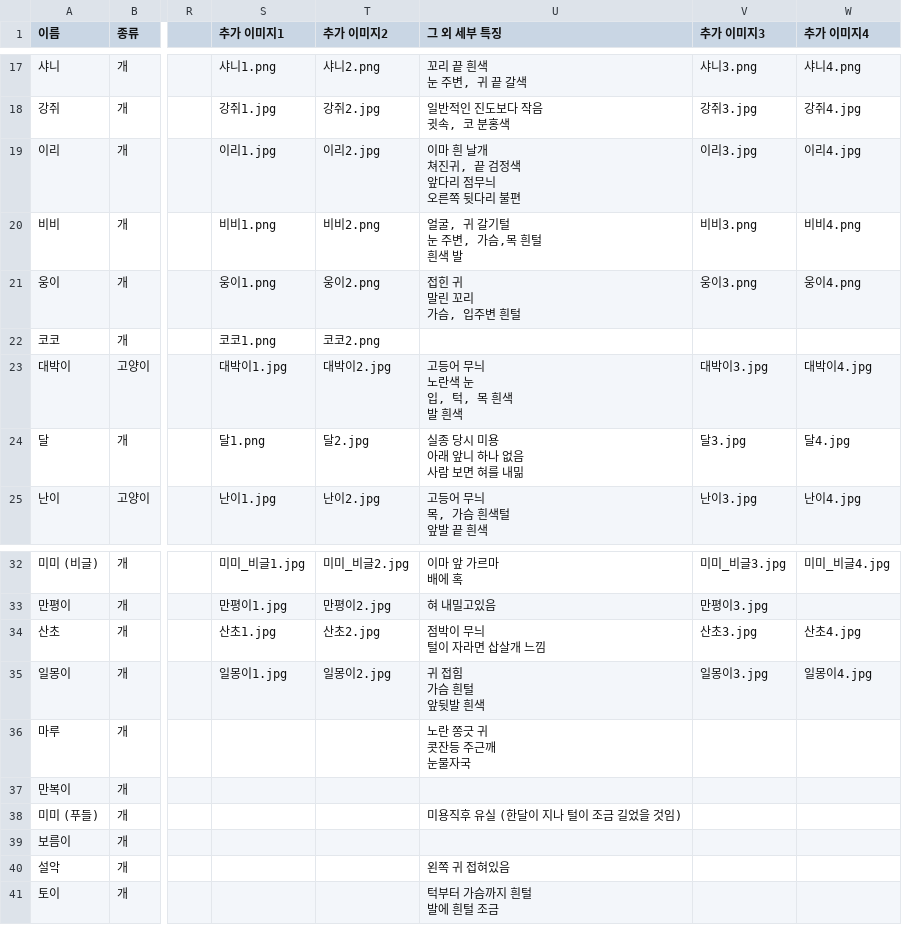
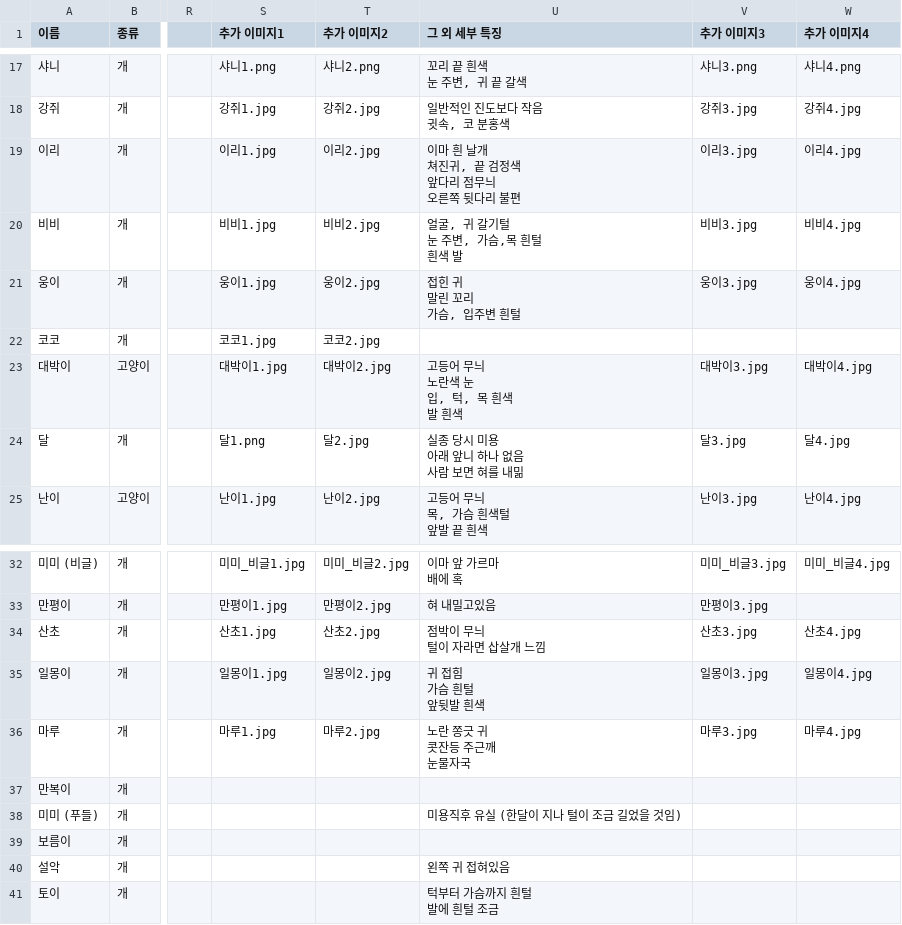
Before and after one commit to ynh0929/ghappydog, a CSV file: public/지해피독 수색용 유실견 리스트.csv, drawn as a sheet; only a part is shown, gaps mark what is left out; the diff names each change by its address in the sheet, - before the commit and + after, or states it on an @@ line.

```diff
--- a/public/지해피독 수색용 유실견 리스트.csv
+++ b/public/지해피독 수색용 유실견 리스트.csv
-S20 (추가 이미지1): 비비1.png
+S20 (추가 이미지1): 비비1.jpg
-T20 (추가 이미지2): 비비2.png
+T20 (추가 이미지2): 비비2.jpg
-V20 (추가 이미지3): 비비3.png
+V20 (추가 이미지3): 비비3.jpg
-W20 (추가 이미지4): 비비4.png
+W20 (추가 이미지4): 비비4.jpg
-S21 (추가 이미지1): 웅이1.png
+S21 (추가 이미지1): 웅이1.jpg
-T21 (추가 이미지2): 웅이2.png
+T21 (추가 이미지2): 웅이2.jpg
-V21 (추가 이미지3): 웅이3.png
+V21 (추가 이미지3): 웅이3.jpg
-W21 (추가 이미지4): 웅이4.png
+W21 (추가 이미지4): 웅이4.jpg
-S22 (추가 이미지1): 코코1.png
+S22 (추가 이미지1): 코코1.jpg
-T22 (추가 이미지2): 코코2.png
+T22 (추가 이미지2): 코코2.jpg
-S36 (추가 이미지1): (empty)
+S36 (추가 이미지1): 마루1.jpg
-T36 (추가 이미지2): (empty)
+T36 (추가 이미지2): 마루2.jpg
-V36 (추가 이미지3): (empty)
+V36 (추가 이미지3): 마루3.jpg
-W36 (추가 이미지4): (empty)
+W36 (추가 이미지4): 마루4.jpg
```
Also changed, not shown: 23 other files.
